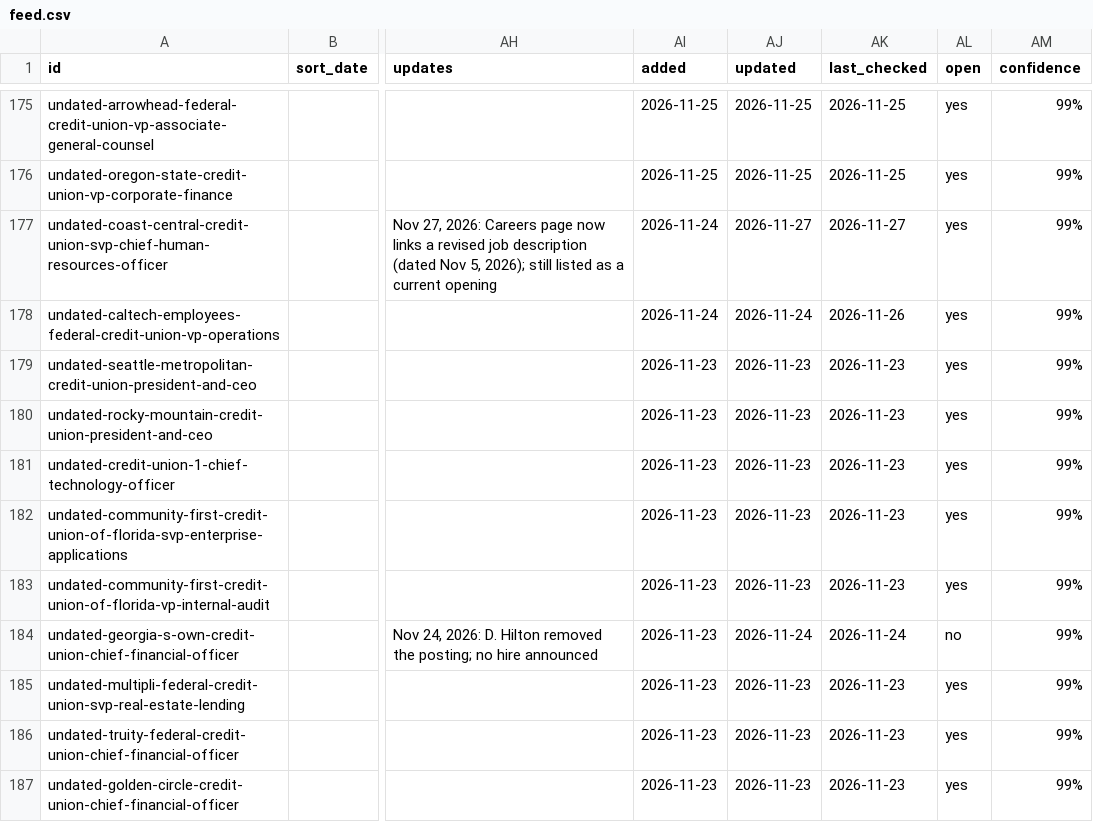
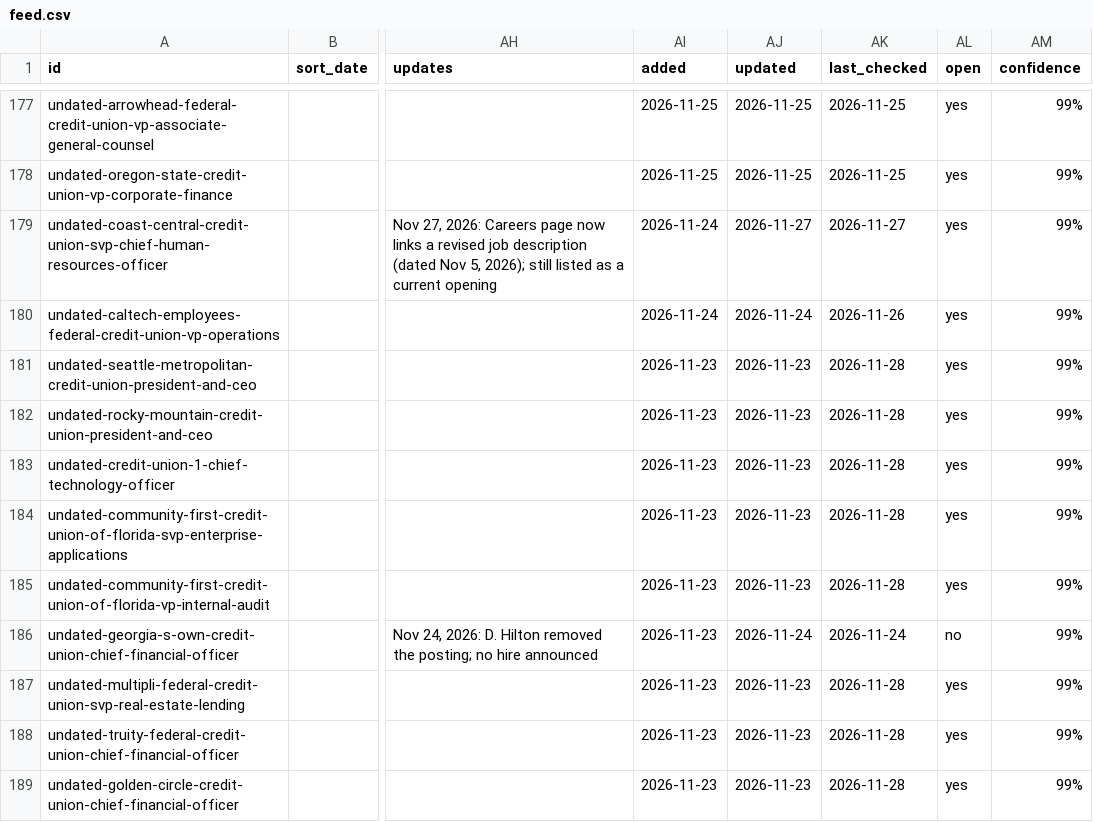
Before and after one commit to skmcnair/data-feeds, a CSV file: feeds/exec-jobs/feed.csv, drawn as a sheet; only a part is shown, gaps mark what is left out; addresses are those after the commit; the diff covers the shown part only; the diff names each change by its address in the sheet, - before the commit and + after, or states it on an @@ line.

```diff
--- a/feeds/exec-jobs/feed.csv
+++ b/feeds/exec-jobs/feed.csv
-AK181:AK185 (last_checked): 2026-11-23
+AK181:AK185 (last_checked): 2026-11-28
-AK187:AK189 (last_checked): 2026-11-23
+AK187:AK189 (last_checked): 2026-11-28
```
Also changed, not shown: 2 added rows and 35 edited cells elsewhere in this file, 14 other files.
